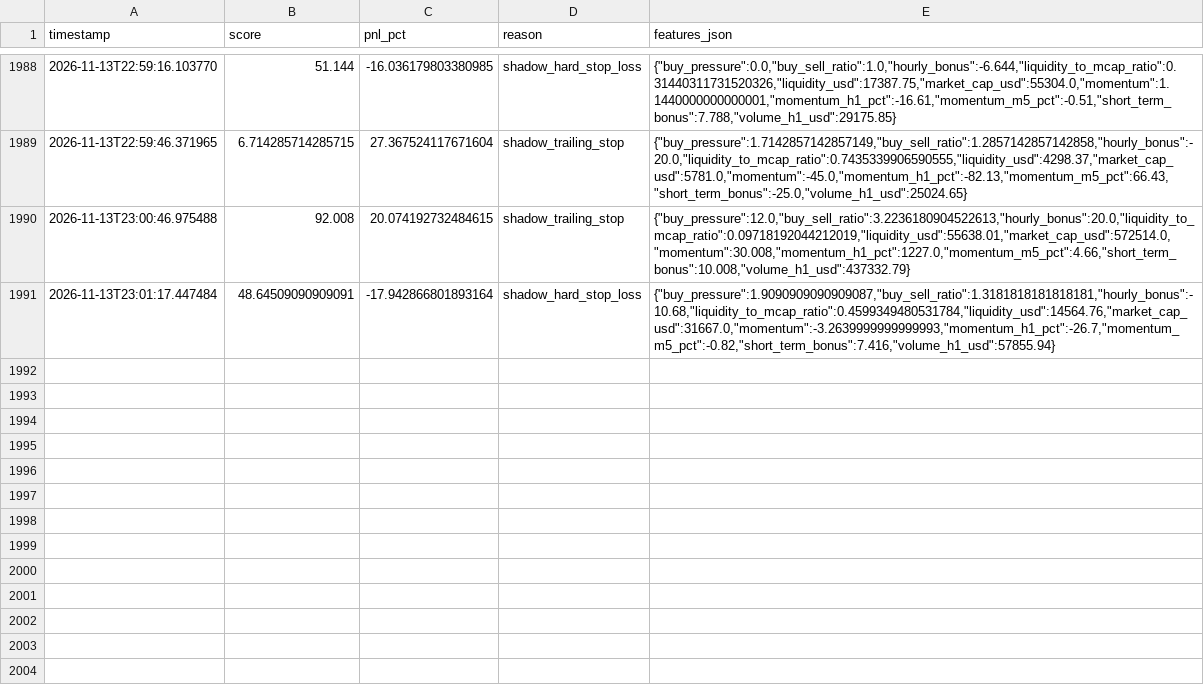
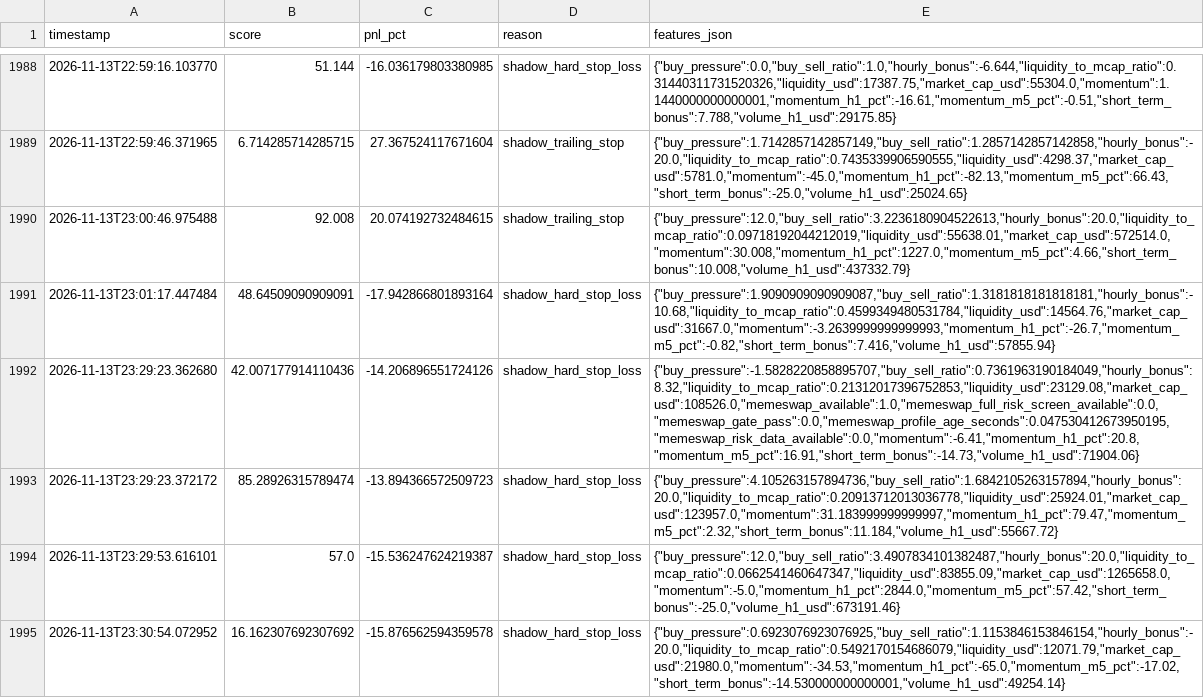
Before and after one commit to amincanani1985-web/meme-scanner-bot, a CSV file: paper_account/shadow_observations.csv, drawn as a sheet; only a part is shown, gaps mark what is left out; the diff names each change by its address in the sheet, - before the commit and + after, or states it on an @@ line.

```diff
--- a/paper_account/shadow_observations.csv
+++ b/paper_account/shadow_observations.csv
+row 1992: 2026-11-13T23:29:23.362680 | 42.007177914110436 | -14.206896551724126 | shadow_hard_stop_loss | {"buy_pressure":-1.5828220858895707,"buy_sell_ratio":0.7361963190184049,"hourly_bonus":8.32,"liquidity_to_mcap_ratio":0.21312017396752853,"liquidity_usd":23129.08,"market_cap_usd":108526.0,"memeswap_available":1.0,"memeswap_full_risk_screen_available":0.0,"memeswap_gate_pass":0.0,"memeswap_profile_age_seconds":0.047530412673950195,"memeswap_risk_data_available":0.0,"momentum":-6.41,"momentum_h1_pct":20.8,"momentum_m5_pct":16.91,"short_term_bonus":-14.73,"volume_h1_usd":71904.06}
+row 1993: 2026-11-13T23:29:23.372172 | 85.28926315789474 | -13.894366572509723 | shadow_hard_stop_loss | {"buy_pressure":4.105263157894736,"buy_sell_ratio":1.6842105263157894,"hourly_bonus":20.0,"liquidity_to_mcap_ratio":0.20913712013036778,"liquidity_usd":25924.01,"market_cap_usd":123957.0,"momentum":31.183999999999997,"momentum_h1_pct":79.47,"momentum_m5_pct":2.32,"short_term_bonus":11.184,"volume_h1_usd":55667.72}
+row 1994: 2026-11-13T23:29:53.616101 | 57.0 | -15.536247624219387 | shadow_hard_stop_loss | {"buy_pressure":12.0,"buy_sell_ratio":3.4907834101382487,"hourly_bonus":20.0,"liquidity_to_mcap_ratio":0.0662541460647347,"liquidity_usd":83855.09,"market_cap_usd":1265658.0,"momentum":-5.0,"momentum_h1_pct":2844.0,"momentum_m5_pct":57.42,"short_term_bonus":-25.0,"volume_h1_usd":673191.46}
+row 1995: 2026-11-13T23:30:54.072952 | 16.162307692307692 | -15.876562594359578 | shadow_hard_stop_loss | {"buy_pressure":0.6923076923076925,"buy_sell_ratio":1.1153846153846154,"hourly_bonus":-20.0,"liquidity_to_mcap_ratio":0.5492170154686079,"liquidity_usd":12071.79,"market_cap_usd":21980.0,"momentum":-34.53,"momentum_h1_pct":-65.0,"momentum_m5_pct":-17.02,"short_term_bonus":-14.530000000000001,"volume_h1_usd":49254.14}
```
Also changed, not shown: whale_events.csv, 10 other files.
